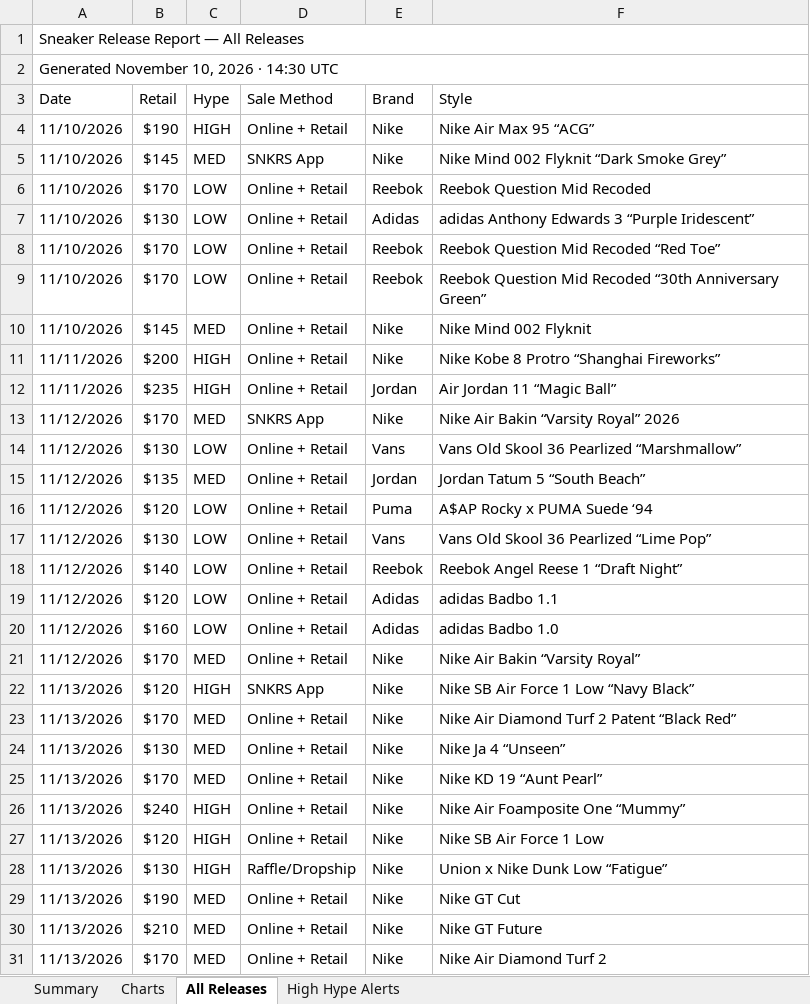
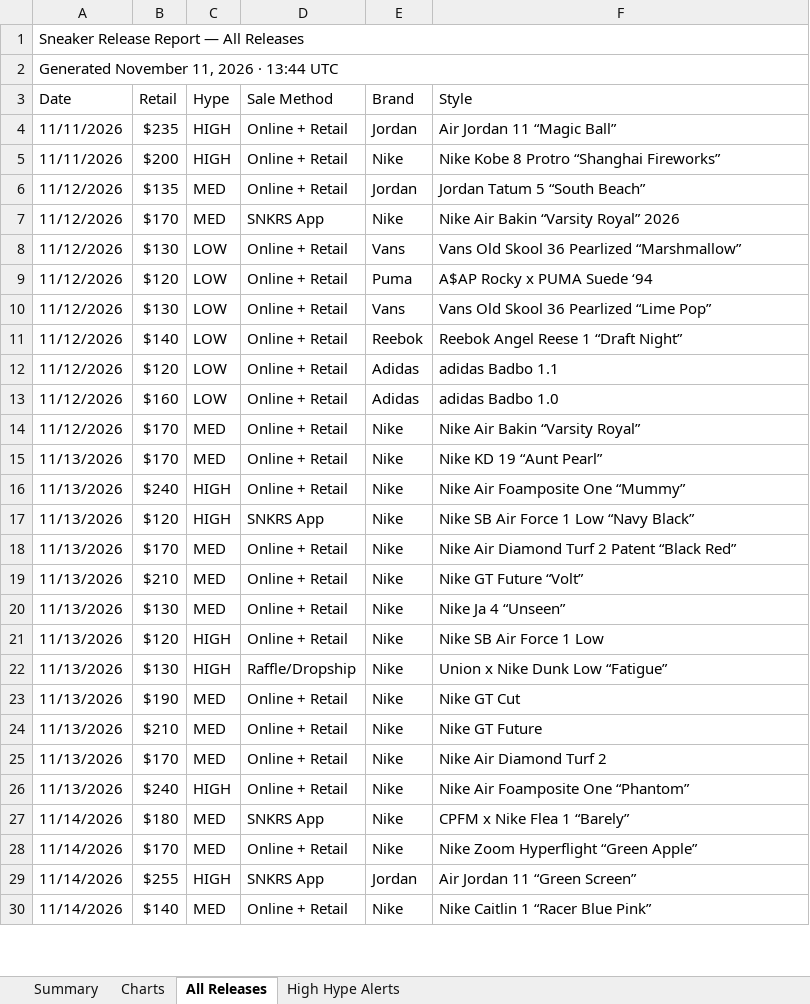
Before and after one commit to lordnader2002-sudo/Shoe-Tracker-v2, an Excel workbook: docs/data/sneaker_releases.xlsx, sheet All Releases, drawn as a sheet; only a part is shown; the shorter side is filled out with more unchanged rows; values as stored, in another font and other column widths than the file's, no cell formats; removed rows and columns are numbered as before the commit, all else as after; the diff covers the shown part only; the diff names each change by its address in the sheet, - before the commit and + after, or states it on an @@ line.

```diff
--- a/docs/data/sneaker_releases.xlsx (sheet All Releases)
+++ b/docs/data/sneaker_releases.xlsx (sheet All Releases)
-A2 (Date): Generated November 10, 2026 · 14:30 UTC
+A2 (Date): Generated November 11, 2026 · 13:44 UTC
-row 4: 11/10/2026 | $190 | HIGH | Online + Retail | Nike | Nike Air Max 95 “ACG”
-row 5: 11/10/2026 | $145 | MED | SNKRS App | Nike | Nike Mind 002 Flyknit “Dark Smoke Grey”
-row 6: 11/10/2026 | $170 | LOW | Online + Retail | Reebok | Reebok Question Mid Recoded
-row 7: 11/10/2026 | $130 | LOW | Online + Retail | Adidas | adidas Anthony Edwards 3 “Purple Iridescent”
-row 8: 11/10/2026 | $170 | LOW | Online + Retail | Reebok | Reebok Question Mid Recoded “Red Toe”
-row 9: 11/10/2026 | $170 | LOW | Online + Retail | Reebok | Reebok Question Mid Recoded “30th Anniversary Green”
-row 10: 11/10/2026 | $145 | MED | Online + Retail | Nike | Nike Mind 002 Flyknit
@@ row 12 moved to row 4: 11/11/2026 @@
@@ row 15 moved to row 6: 11/12/2026 @@
@@ row 25 moved to row 15: 11/13/2026 @@
@@ row 26 moved to row 16: 11/13/2026 @@
+row 19: 11/13/2026 | $210 | MED | Online + Retail | Nike | Nike GT Future “Volt”
```
Also changed, not shown: 3 added rows, 25 moved rows and 3 edited cells elsewhere in this sheet, sheet Summary, sheet High Hype Alerts, sheet Charts, cell formats, reports/sneaker_releases.xlsx, 1 other file.
